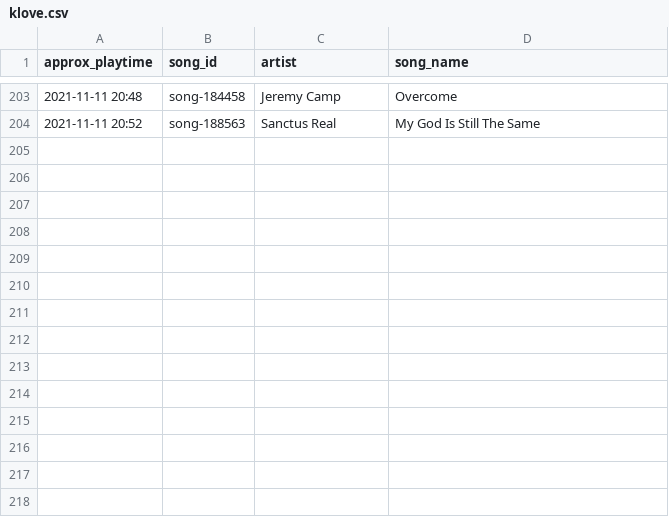
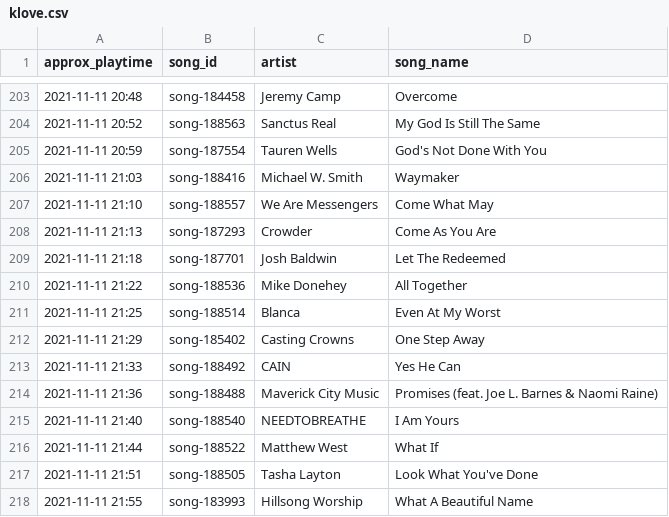
Before and after one commit to acfarrey/KLOVE_scraper, a CSV file: klove.csv, drawn as a sheet; only a part is shown, gaps mark what is left out.

Commit message:
Automated Upload: 2021-11-11 22:14:30

```diff
--- a/klove.csv
+++ b/klove.csv
@@ -204 +204,15 @@ approx_playtime,song_id,artist,song_name
 "2021-11-11 20:52","song-188563","Sanctus Real","My God Is Still The Same"
+"2021-11-11 20:59","song-187554","Tauren Wells","God's Not Done With You"
+"2021-11-11 21:03","song-188416","Michael W. Smith","Waymaker"
+"2021-11-11 21:10","song-188557","We Are Messengers","Come What May"
+"2021-11-11 21:13","song-187293","Crowder","Come As You Are"
+"2021-11-11 21:18","song-187701","Josh Baldwin","Let The Redeemed"
+"2021-11-11 21:22","song-188536","Mike Donehey","All Together"
+"2021-11-11 21:25","song-188514","Blanca","Even At My Worst"
+"2021-11-11 21:29","song-185402","Casting Crowns","One Step Away"
+"2021-11-11 21:33","song-188492","CAIN","Yes He Can"
+"2021-11-11 21:36","song-188488","Maverick City Music","Promises (feat. Joe L. Barnes & Naomi Raine)"
+"2021-11-11 21:40","song-188540","NEEDTOBREATHE","I Am Yours"
+"2021-11-11 21:44","song-188522","Matthew West","What If"
+"2021-11-11 21:51","song-188505","Tasha Layton","Look What You've Done"
+"2021-11-11 21:55","song-183993","Hillsong Worship","What A Beautiful Name"
```
